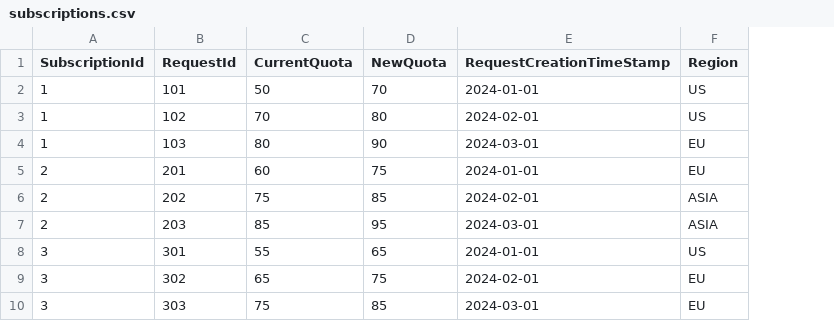
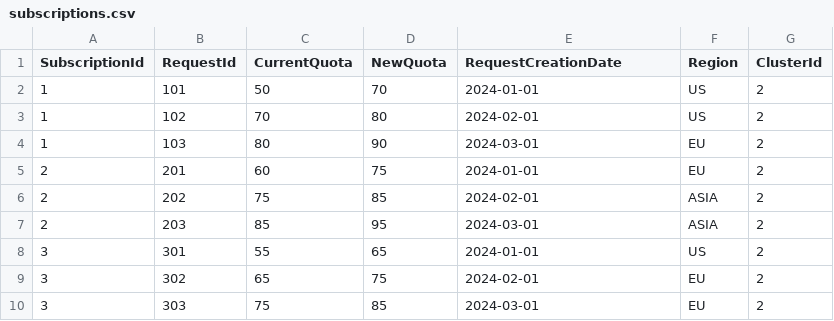
Before and after one commit to a-joia/QuotaVisualizator, a CSV file: subscriptions.csv, drawn as a sheet; the diff names each change by its address in the sheet, - before the commit and + after, or states it on an @@ line.

```diff
--- a/subscriptions.csv
+++ b/subscriptions.csv
+column G (ClusterId), rows 2-10: all 2
-E1: RequestCreationTimeStamp
+E1: RequestCreationDate
```
Also changed, not shown: 2 other files.
